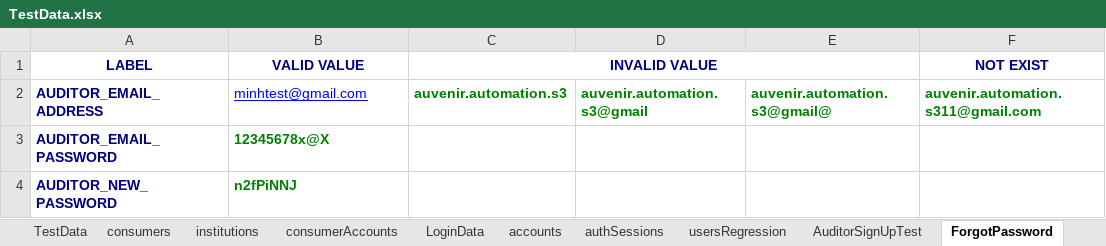
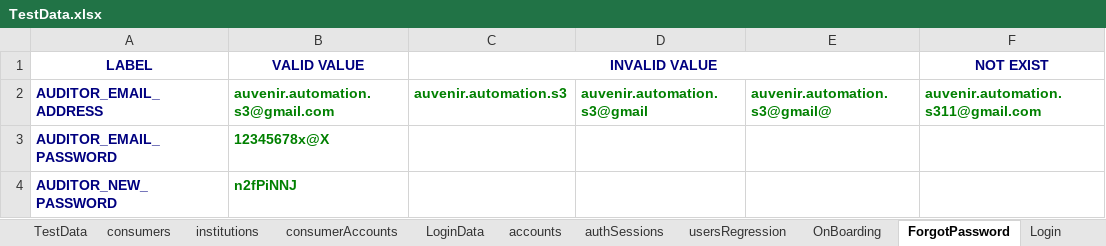
Before and after one commit to duongnguyendr/DataDriven, an Excel workbook: TestData.xlsx, sheet ForgotPassword, drawn as a sheet; values as stored, in another font and other column widths than the file's, no borders; the diff names each change by its address in the sheet, - before the commit and + after, or states it on an @@ line.

Commit message:
Update SmokeTest sheets

```diff
--- a/TestData.xlsx (sheet ForgotPassword)
+++ b/TestData.xlsx (sheet ForgotPassword)
-sheet tab: AuditorSignUpTest
+sheet tab: OnBoarding
-B2 (VALID VALUE): minhtest@gmail.com
+B2 (VALID VALUE): auvenir.automation.s3@gmail.com
@@ B2 bold: off → on, underline: on → off, text colour: #0000FF → #008000 @@
```
Also changed, not shown: sheet SmokeTest, sheet OnBoarding, sheet LoginData, other sheet tabs, 2 other files.
